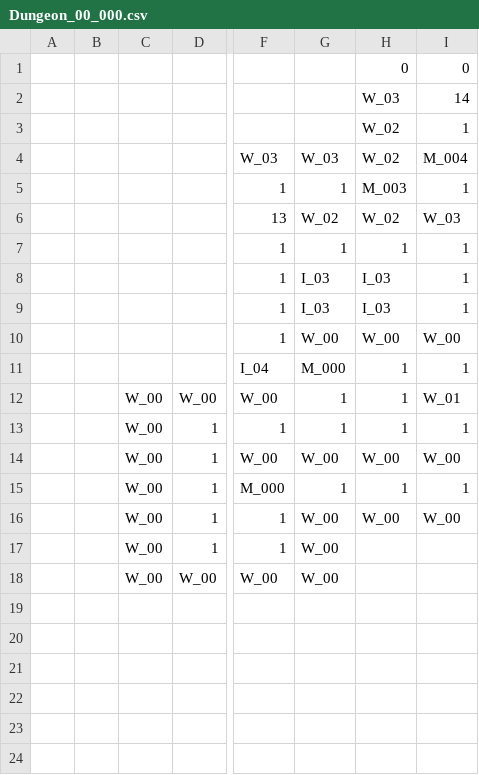
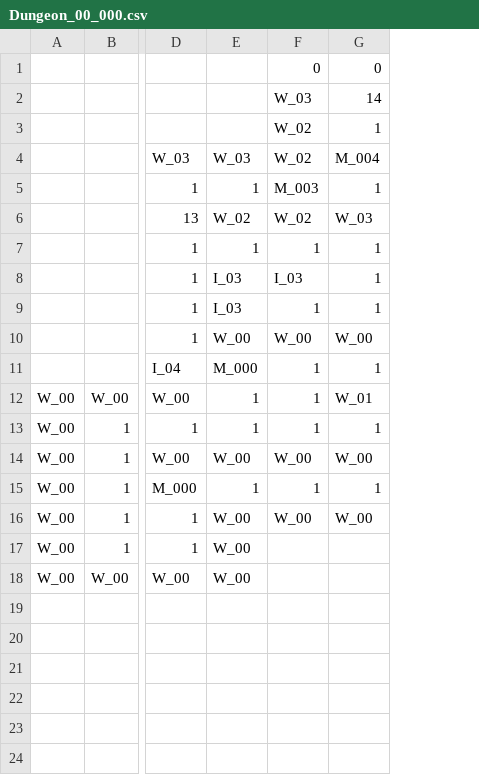
Before and after one commit to IO-DOG/TheSword, a CSV file: Assets/@Resources/Data/Excel/Dungeon_00_000.csv, drawn as a sheet; only a part is shown, gaps mark what is left out; removed rows and columns are numbered as before the commit, all else as after; the diff names each change by its address in the sheet, - before the commit and + after, or states it on an @@ line.

```diff
--- a/Assets/@Resources/Data/Excel/Dungeon_00_000.csv
+++ b/Assets/@Resources/Data/Excel/Dungeon_00_000.csv
-column A, empty
-column B, empty
-F9: I_03
+F9: 1
```
Also changed, not shown: Assets/@Resources/Data/Excel/Dungeon_00_001.csv, Assets/@Resources/Data/Excel/EquipData.csv, 7 other files.
